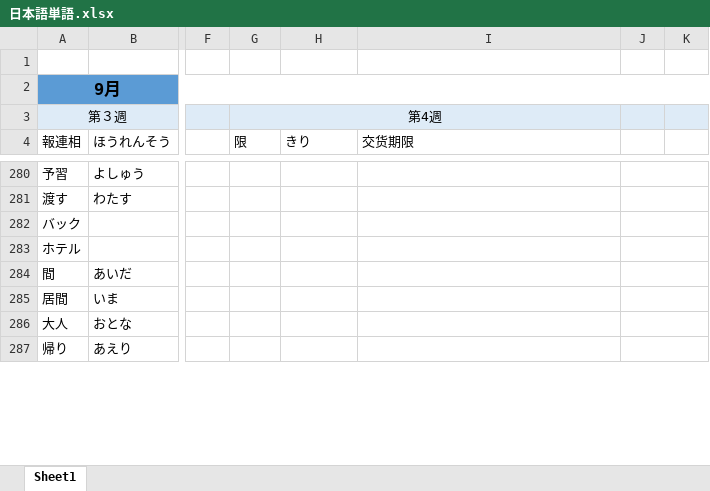
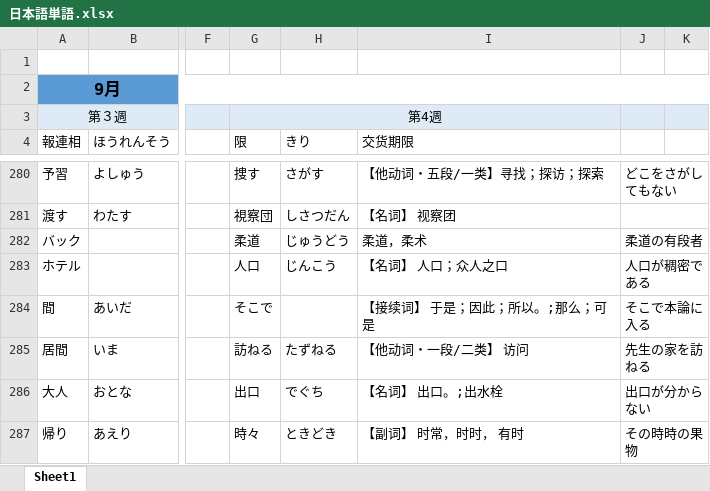
Before and after one commit to smh2274/Japan, an Excel workbook: 日本語単語.xlsx, sheet Sheet1, drawn as a sheet; only a part is shown, gaps mark what is left out; values as stored, in another font and other column widths than the file's, no borders; the diff covers the shown part only; the diff names each change by its address in the sheet, - before the commit and + after, or states it on an @@ line.

```diff
--- a/日本語単語.xlsx (sheet Sheet1)
+++ b/日本語単語.xlsx (sheet Sheet1)
-G280 (限): (empty)
+G280 (限): 捜す
-H280 (きり): (empty)
+H280 (きり): さがす
-I280 (交货期限): (empty)
+I280 (交货期限): 【他动词・五段/一类】寻找；探访；探索
-J280: (empty)
+J280: どこをさがしてもない
-G281 (限): (empty)
+G281 (限): 視察団
-H281 (きり): (empty)
+H281 (きり): しさつだん
-I281 (交货期限): (empty)
+I281 (交货期限): 【名词】 视察团
-G282 (限): (empty)
+G282 (限): 柔道
-H282 (きり): (empty)
+H282 (きり): じゅうどう
-I282 (交货期限): (empty)
+I282 (交货期限): 柔道，柔术
-J282: (empty)
+J282: 柔道の有段者
-G283 (限): (empty)
+G283 (限): 人口
-H283 (きり): (empty)
+H283 (きり): じんこう
-I283 (交货期限): (empty)
+I283 (交货期限): 【名词】 人口；众人之口
-J283: (empty)
+J283: 人口が稠密である
-G284 (限): (empty)
+G284 (限): そこで
-I284 (交货期限): (empty)
+I284 (交货期限): 【接续词】 于是；因此；所以。;那么；可是
-J284: (empty)
+J284: そこで本論に入る
-G285 (限): (empty)
+G285 (限): 訪ねる
-H285 (きり): (empty)
+H285 (きり): たずねる
-I285 (交货期限): (empty)
+I285 (交货期限): 【他动词・一段/二类】 访问
-J285: (empty)
+J285: 先生の家を訪ねる
-G286 (限): (empty)
+G286 (限): 出口
-H286 (きり): (empty)
+H286 (きり): でぐち
-I286 (交货期限): (empty)
+I286 (交货期限): 【名词】 出口。;出水栓
-J286: (empty)
+J286: 出口が分からない
-G287 (限): (empty)
+G287 (限): 時々
-H287 (きり): (empty)
+H287 (きり): ときどき
-I287 (交货期限): (empty)
+I287 (交货期限): 【副词】 时常，时时， 有时
-J287: (empty)
+J287: その時時の果物
```
Also changed, not shown: 54 edited cells elsewhere in this sheet.
